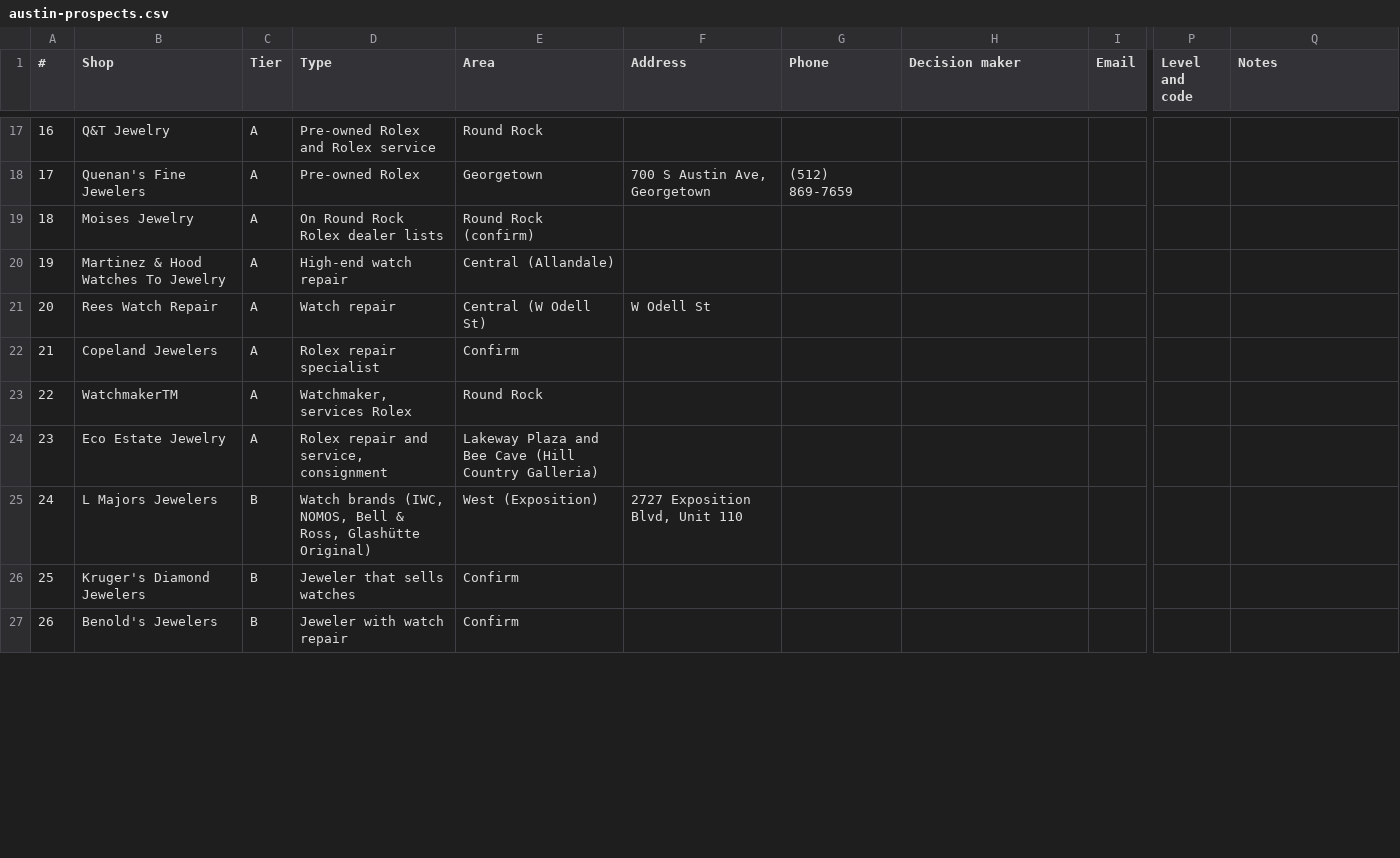
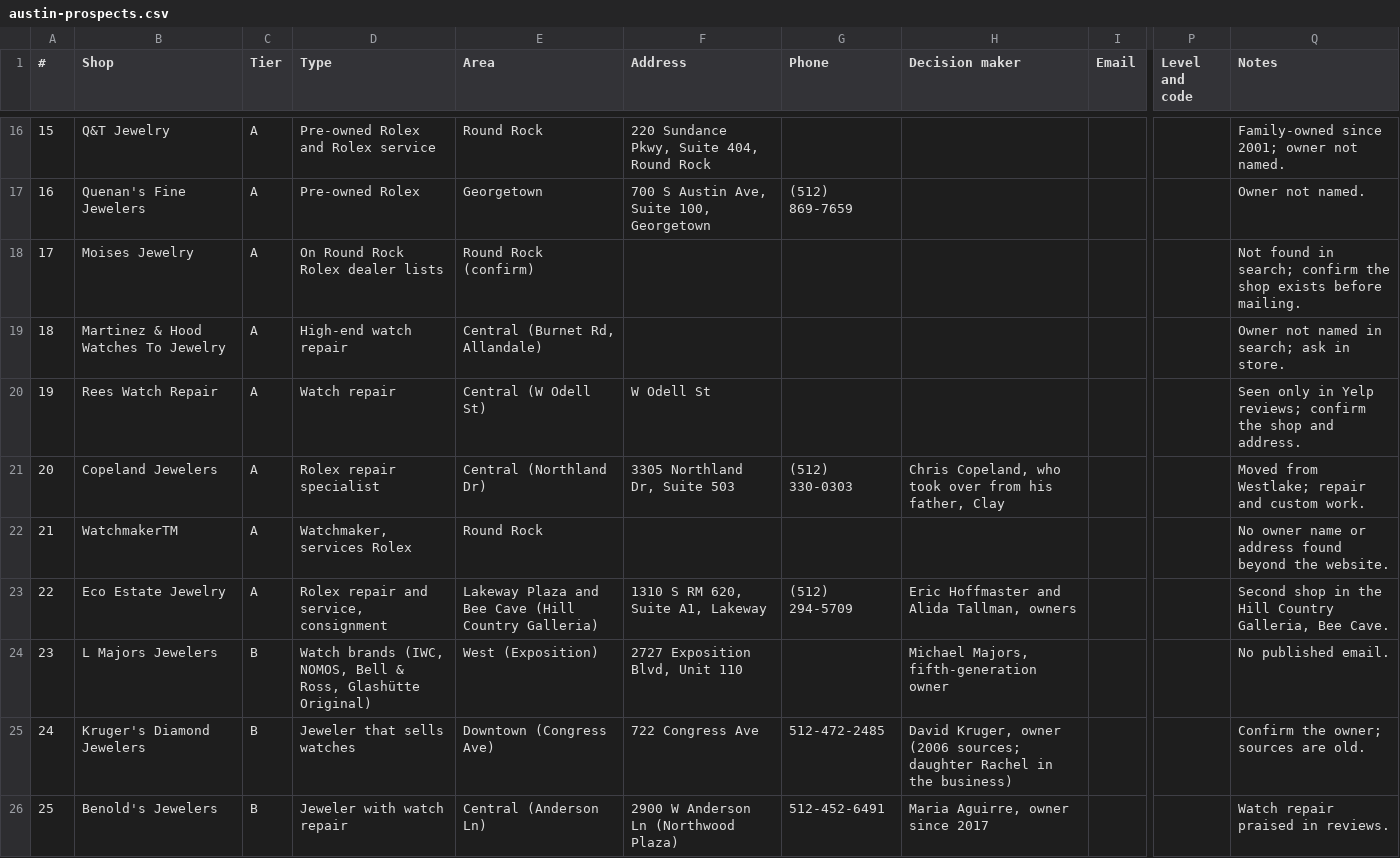
Before and after one commit to mhaddad558-design/ChronoProtect, a CSV file: marketing/austin-prospects.csv, drawn as a sheet; only a part is shown, gaps mark what is left out; addresses are those after the commit; the diff covers the shown part only; the diff names each change by its address in the sheet, - before the commit and + after, or states it on an @@ line.

```diff
--- a/marketing/austin-prospects.csv
+++ b/marketing/austin-prospects.csv
@@ column A (#) renumbered from row 14 down @@
-F16 (Address): (empty)
+F16 (Address): 220 Sundance Pkwy, Suite 404, Round Rock
-Q16 (Notes): (empty)
+Q16 (Notes): Family-owned since 2001; owner not named.
-F17 (Address): 700 S Austin Ave, Georgetown
+F17 (Address): 700 S Austin Ave, Suite 100, Georgetown
-Q17 (Notes): (empty)
+Q17 (Notes): Owner not named.
-Q18 (Notes): (empty)
+Q18 (Notes): Not found in search; confirm the shop exists before mailing.
-E19 (Area): Central (Allandale)
+E19 (Area): Central (Burnet Rd, Allandale)
-Q19 (Notes): (empty)
+Q19 (Notes): Owner not named in search; ask in store.
-Q20 (Notes): (empty)
+Q20 (Notes): Seen only in Yelp reviews; confirm the shop and address.
-E21 (Area): Confirm
+E21 (Area): Central (Northland Dr)
-F21 (Address): (empty)
+F21 (Address): 3305 Northland Dr, Suite 503
-G21 (Phone): (empty)
+G21 (Phone): (512) 330-0303
-H21 (Decision maker): (empty)
+H21 (Decision maker): Chris Copeland, who took over from his father, Clay
-Q21 (Notes): (empty)
+Q21 (Notes): Moved from Westlake; repair and custom work.
-Q22 (Notes): (empty)
+Q22 (Notes): No owner name or address found beyond the website.
-F23 (Address): (empty)
+F23 (Address): 1310 S RM 620, Suite A1, Lakeway
-G23 (Phone): (empty)
+G23 (Phone): (512) 294-5709
-H23 (Decision maker): (empty)
+H23 (Decision maker): Eric Hoffmaster and Alida Tallman, owners
-Q23 (Notes): (empty)
+Q23 (Notes): Second shop in the Hill Country Galleria, Bee Cave.
-H24 (Decision maker): (empty)
+H24 (Decision maker): Michael Majors, fifth-generation owner
-Q24 (Notes): (empty)
+Q24 (Notes): No published email.
-E25 (Area): Confirm
+E25 (Area): Downtown (Congress Ave)
-F25 (Address): (empty)
+F25 (Address): 722 Congress Ave
-G25 (Phone): (empty)
+G25 (Phone): 512-472-2485
-H25 (Decision maker): (empty)
+H25 (Decision maker): David Kruger, owner (2006 sources; daughter Rachel in the business)
-Q25 (Notes): (empty)
+Q25 (Notes): Confirm the owner; sources are old.
-E26 (Area): Confirm
+E26 (Area): Central (Anderson Ln)
-F26 (Address): (empty)
+F26 (Address): 2900 W Anderson Ln (Northwood Plaza)
-G26 (Phone): (empty)
+G26 (Phone): 512-452-6491
-H26 (Decision maker): (empty)
+H26 (Decision maker): Maria Aguirre, owner since 2017
-Q26 (Notes): (empty)
+Q26 (Notes): Watch repair praised in reviews.
```
Also changed, not shown: 1 removed row and 45 edited cells elsewhere in this file, 2 other files.
